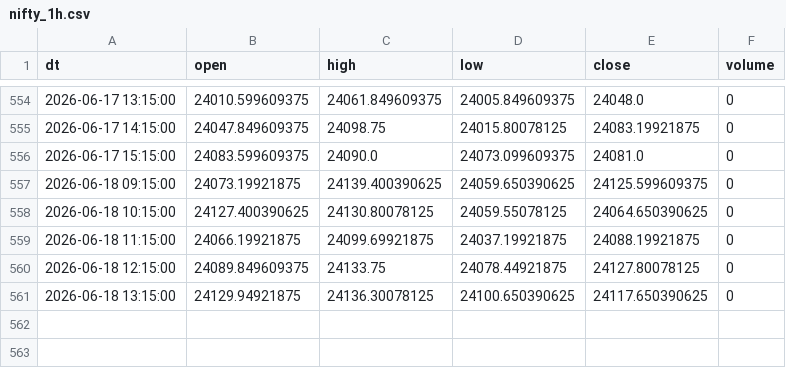
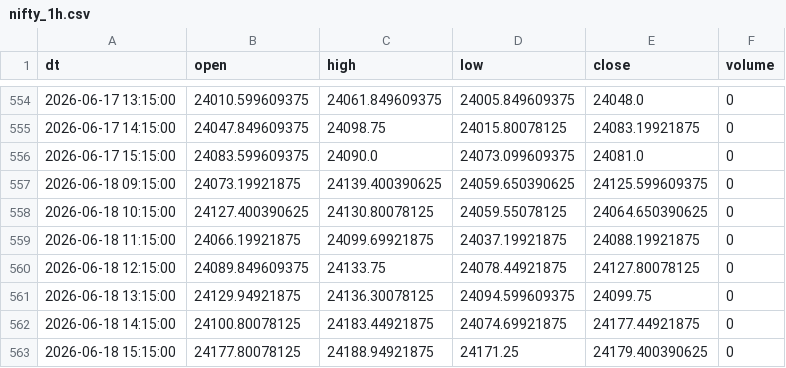
Before and after one commit to Aruj-Singh/nse-dashboard, a CSV file: data/nifty_1h.csv, drawn as a sheet; only a part is shown, gaps mark what is left out.

```diff
--- a/data/nifty_1h.csv
+++ b/data/nifty_1h.csv
@@ -560,2 +560,4 @@ dt,open,high,low,close,volume
 2026-06-18 12:15:00,24089.849609375,24133.75,24078.44921875,24127.80078125,0
-2026-06-18 13:15:00,24129.94921875,24136.30078125,24100.650390625,24117.650390625,0
+2026-06-18 13:15:00,24129.94921875,24136.30078125,24094.599609375,24099.75,0
+2026-06-18 14:15:00,24100.80078125,24183.44921875,24074.69921875,24177.44921875,0
+2026-06-18 15:15:00,24177.80078125,24188.94921875,24171.25,24179.400390625,0
```
Also changed, not shown: data/block_deals.csv, data/bulk_deals.csv, 13 other files.
